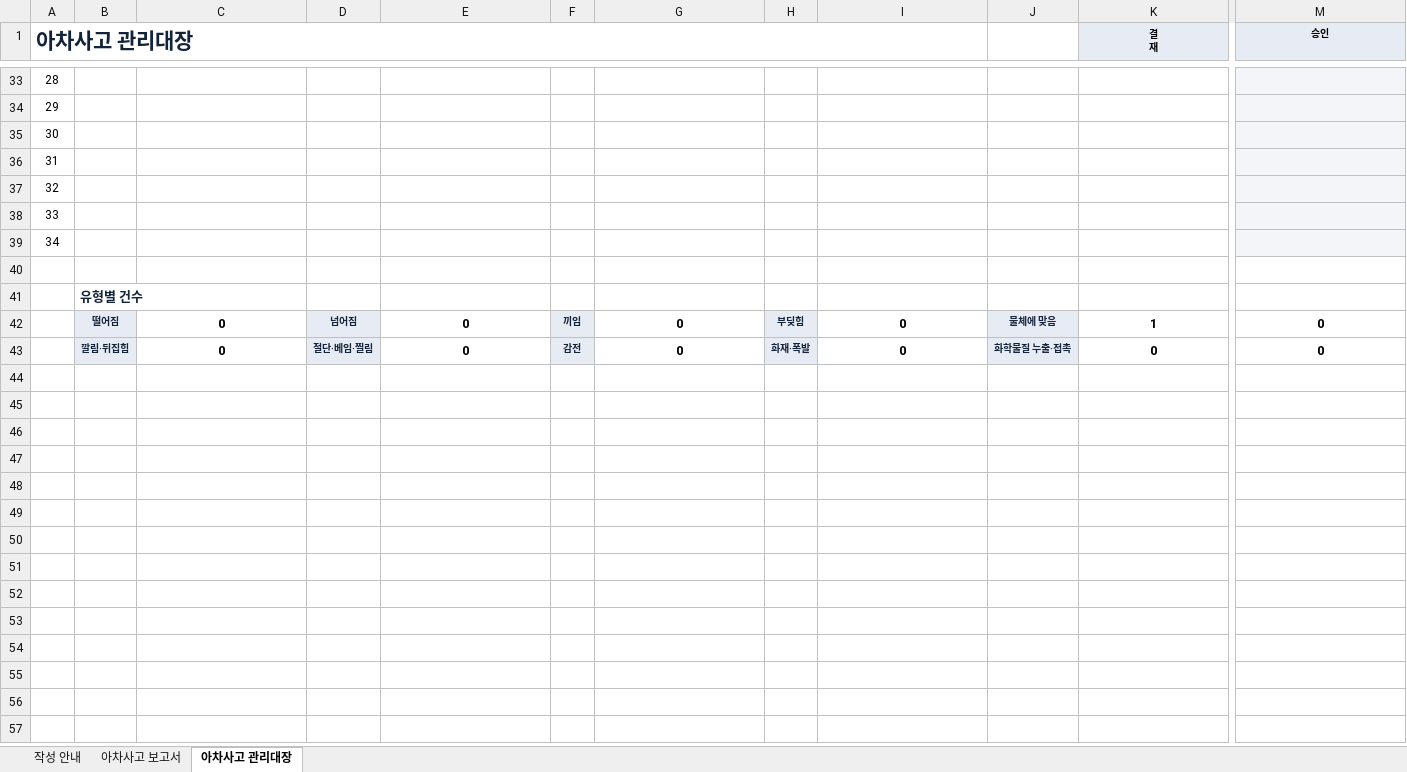
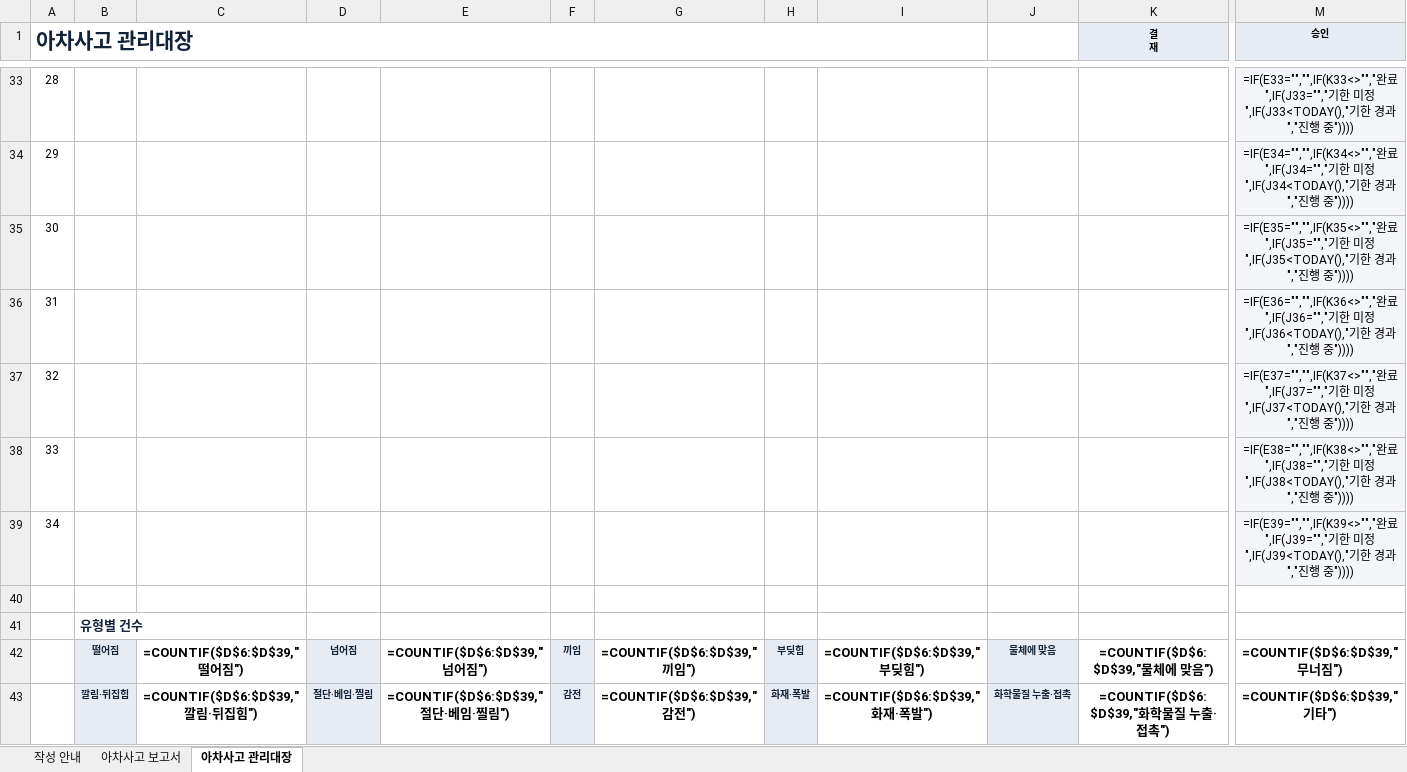
Before and after one commit to tjsrlfhzpt-ai/anjeonduck, an Excel workbook: assets/files/templates/SafePlum_near_miss.xlsx, sheet 아차사고 관리대장, drawn as a sheet; only a part is shown, gaps mark what is left out; values as stored, in another font and other column widths than the file's, no borders; formulas without a stored value are shown as written; conditional formats not drawn; the diff covers the shown part only; the diff names each change by its address in the sheet, - before the commit and + after, or states it on an @@ line.

```diff
--- a/assets/files/templates/SafePlum_near_miss.xlsx (sheet 아차사고 관리대장)
+++ b/assets/files/templates/SafePlum_near_miss.xlsx (sheet 아차사고 관리대장)
-M33 (승인): (empty)
+M33 (승인): =IF(E33="","",IF(K33<>"","완료",IF(J33="","기한 미정",IF(J33<TODAY(),"기한 경과","진행 중"))))
-M34 (승인): (empty)
+M34 (승인): =IF(E34="","",IF(K34<>"","완료",IF(J34="","기한 미정",IF(J34<TODAY(),"기한 경과","진행 중"))))
-M35 (승인): (empty)
+M35 (승인): =IF(E35="","",IF(K35<>"","완료",IF(J35="","기한 미정",IF(J35<TODAY(),"기한 경과","진행 중"))))
-M36 (승인): (empty)
+M36 (승인): =IF(E36="","",IF(K36<>"","완료",IF(J36="","기한 미정",IF(J36<TODAY(),"기한 경과","진행 중"))))
-M37 (승인): (empty)
+M37 (승인): =IF(E37="","",IF(K37<>"","완료",IF(J37="","기한 미정",IF(J37<TODAY(),"기한 경과","진행 중"))))
-M38 (승인): (empty)
+M38 (승인): =IF(E38="","",IF(K38<>"","완료",IF(J38="","기한 미정",IF(J38<TODAY(),"기한 경과","진행 중"))))
-M39 (승인): (empty)
+M39 (승인): =IF(E39="","",IF(K39<>"","완료",IF(J39="","기한 미정",IF(J39<TODAY(),"기한 경과","진행 중"))))
-C42: 0
+C42: =COUNTIF($D$6:$D$39,"떨어짐")
-E42: 0
+E42: =COUNTIF($D$6:$D$39,"넘어짐")
-G42: 0
+G42: =COUNTIF($D$6:$D$39,"끼임")
-I42: 0
+I42: =COUNTIF($D$6:$D$39,"부딪힘")
-K42 (결 재): 1
+K42 (결 재): =COUNTIF($D$6:$D$39,"물체에 맞음")
-M42 (승인): 0
+M42 (승인): =COUNTIF($D$6:$D$39,"무너짐")
-C43: 0
+C43: =COUNTIF($D$6:$D$39,"깔림·뒤집힘")
-E43: 0
+E43: =COUNTIF($D$6:$D$39,"절단·베임·찔림")
-G43: 0
+G43: =COUNTIF($D$6:$D$39,"감전")
-I43: 0
+I43: =COUNTIF($D$6:$D$39,"화재·폭발")
-K43 (결 재): 0
+K43 (결 재): =COUNTIF($D$6:$D$39,"화학물질 누출·접촉")
-M43 (승인): 0
+M43 (승인): =COUNTIF($D$6:$D$39,"기타")
```
Also changed, not shown: 27 edited cells elsewhere in this sheet, assets/files/templates/SafePlum_edu_log.xlsx, assets/files/templates/SafePlum_patrol_checklist.xlsx, 8 other files.
